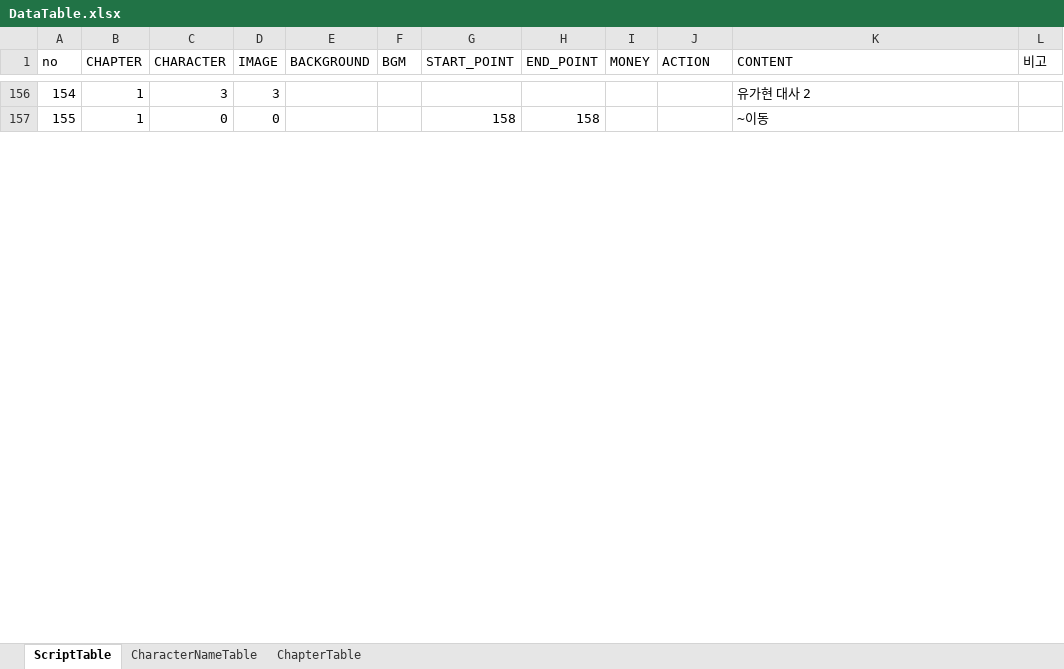
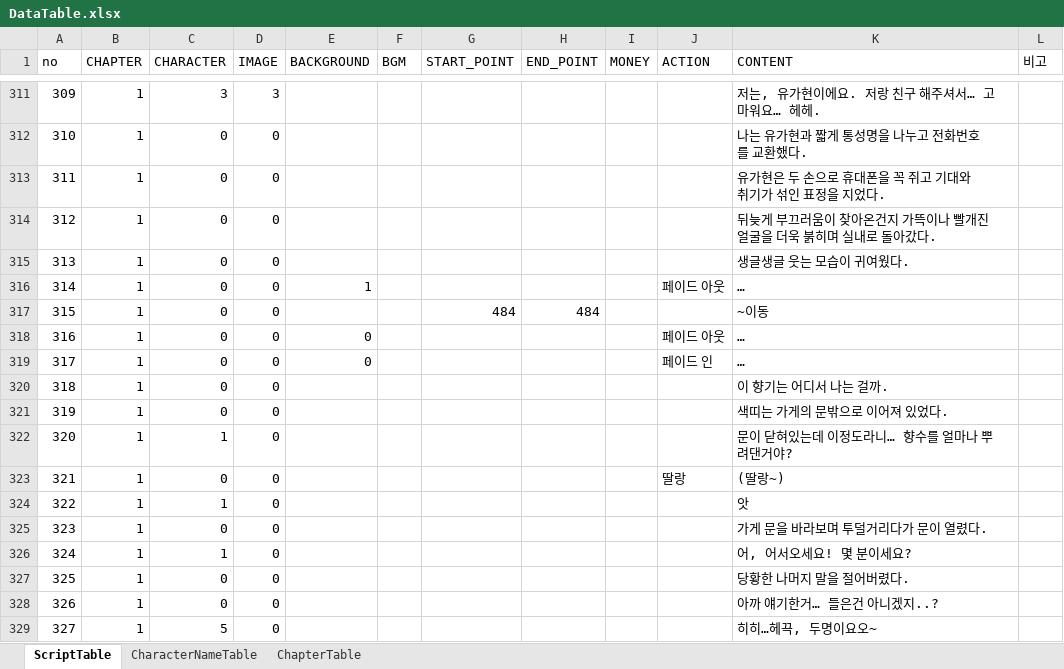
Before and after one commit to kogito0325/The-Scent-of-That-Season, an Excel workbook: Assets/DataTable.xlsx, sheet ScriptTable, drawn as a sheet; only a part is shown, gaps mark what is left out; values as stored, in another font and other column widths than the file's, no borders; addresses are those after the commit; the diff covers the shown part only; the diff names each change by its address in the sheet, - before the commit and + after, or states it on an @@ line.

```diff
--- a/Assets/DataTable.xlsx (sheet ScriptTable)
+++ b/Assets/DataTable.xlsx (sheet ScriptTable)
@@ column A (no) renumbered between rows 195 and 486 @@
-K311 (CONTENT): 유가현 대사 2
+K311 (CONTENT): 저는, 유가현이에요. 저랑 친구 해주셔서… 고마워요… 헤헤.
+row 312: 310 | 1 | 0 | 0 |  |  |  |  |  |  | 나는 유가현과 짧게 통성명을 나누고 전화번호를 교환했다.
+row 313: 311 | 1 | 0 | 0 |  |  |  |  |  |  | 유가현은 두 손으로 휴대폰을 꼭 쥐고 기대와 취기가 섞인 표정을 지었다.
+row 314: 312 | 1 | 0 | 0 |  |  |  |  |  |  | 뒤늦게 부끄러움이 찾아온건지 가뜩이나 빨개진 얼굴을 더욱 붉히며 실내로 돌아갔다.
+row 315: 313 | 1 | 0 | 0 |  |  |  |  |  |  | 생글생글 웃는 모습이 귀여웠다.
+row 316: 314 | 1 | 0 | 0 | 1 |  |  |  |  | 페이드 아웃 | …
-G317 (START_POINT): 158
+G317 (START_POINT): 484
-H317 (END_POINT): 158
+H317 (END_POINT): 484
+row 318: 316 | 1 | 0 | 0 | 0 |  |  |  |  | 페이드 아웃 | …
+row 319: 317 | 1 | 0 | 0 | 0 |  |  |  |  | 페이드 인 | …
+row 320: 318 | 1 | 0 | 0 |  |  |  |  |  |  | 이 향기는 어디서 나는 걸까.
+row 321: 319 | 1 | 0 | 0 |  |  |  |  |  |  | 색띠는 가게의 문밖으로 이어져 있었다.
+row 322: 320 | 1 | 1 | 0 |  |  |  |  |  |  | 문이 닫혀있는데 이정도라니… 향수를 얼마나 뿌려댄거야?
+row 323: 321 | 1 | 0 | 0 |  |  |  |  |  | 딸랑 | (딸랑~)
+row 324: 322 | 1 | 1 | 0 |  |  |  |  |  |  | 앗
+row 325: 323 | 1 | 0 | 0 |  |  |  |  |  |  | 가게 문을 바라보며 투덜거리다가 문이 열렸다.
+row 326: 324 | 1 | 1 | 0 |  |  |  |  |  |  | 어, 어서오세요! 몇 분이세요?
+row 327: 325 | 1 | 0 | 0 |  |  |  |  |  |  | 당황한 나머지 말을 절어버렸다.
+row 328: 326 | 1 | 0 | 0 |  |  |  |  |  |  | 아까 얘기한거… 들은건 아니겠지..?
+row 329: 327 | 1 | 5 | 0 |  |  |  |  |  |  | 히히…헤끅, 두명이요오~
```
Also changed, not shown: 333 added rows and 15 edited cells elsewhere in this sheet, sheet CharacterNameTable, formulas that keep their value, 51 other files.
